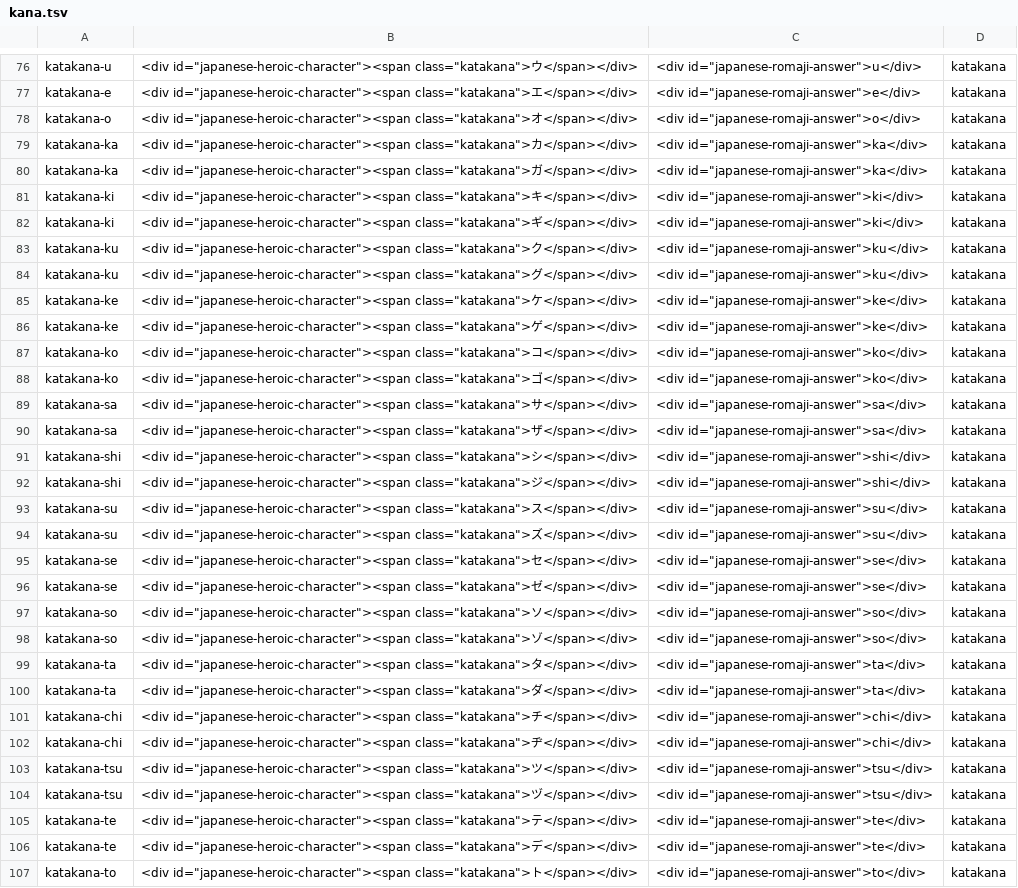
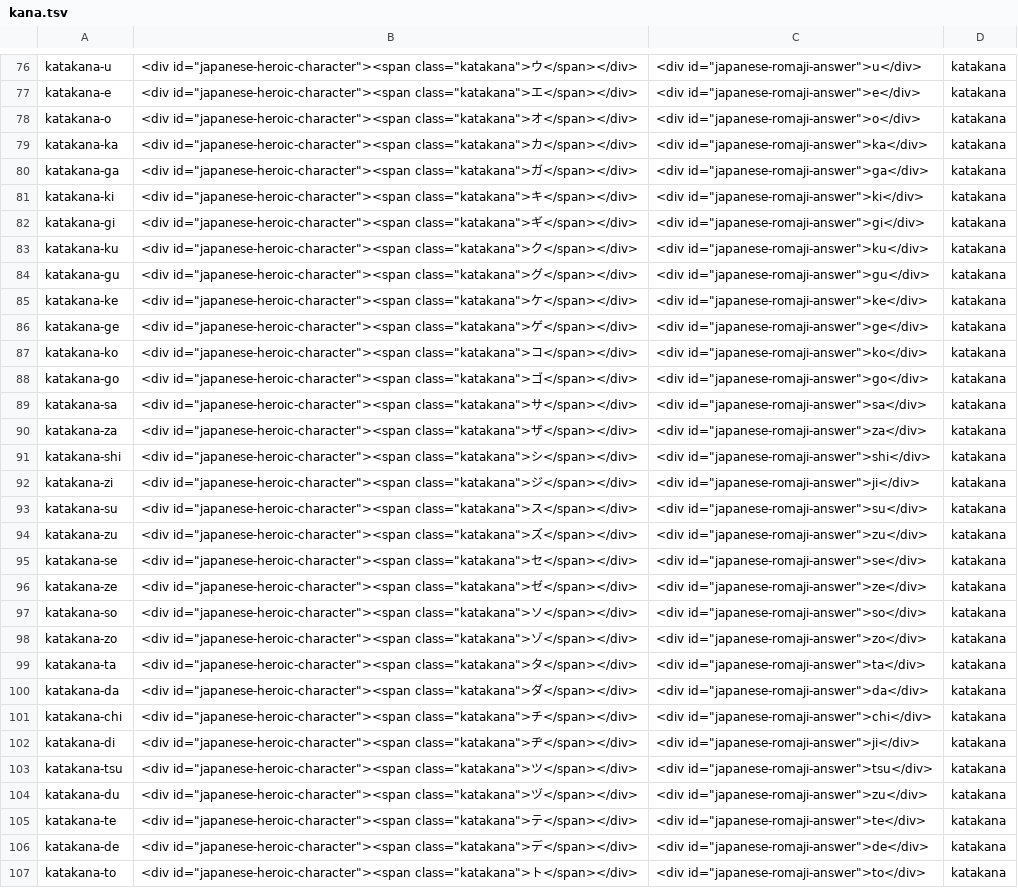
Before and after one commit to mcanlas/gojuon, a TSV file: anki/src/main/resources/kana.tsv, drawn as a sheet; only a part is shown, gaps mark what is left out; the diff covers the shown part only; the diff names each change by its address in the sheet, - before the commit and + after, or states it on an @@ line.

Commit message:
with romaji voicing

```diff
--- a/anki/src/main/resources/kana.tsv
+++ b/anki/src/main/resources/kana.tsv
-A80: katakana-ka
+A80: katakana-ga
-C80: <div id="japanese-romaji-answer">ka</div>
+C80: <div id="japanese-romaji-answer">ga</div>
-A82: katakana-ki
+A82: katakana-gi
-C82: <div id="japanese-romaji-answer">ki</div>
+C82: <div id="japanese-romaji-answer">gi</div>
-A84: katakana-ku
+A84: katakana-gu
-C84: <div id="japanese-romaji-answer">ku</div>
+C84: <div id="japanese-romaji-answer">gu</div>
-A86: katakana-ke
+A86: katakana-ge
-C86: <div id="japanese-romaji-answer">ke</div>
+C86: <div id="japanese-romaji-answer">ge</div>
-A88: katakana-ko
+A88: katakana-go
-C88: <div id="japanese-romaji-answer">ko</div>
+C88: <div id="japanese-romaji-answer">go</div>
-A90: katakana-sa
+A90: katakana-za
-C90: <div id="japanese-romaji-answer">sa</div>
+C90: <div id="japanese-romaji-answer">za</div>
-A92: katakana-shi
+A92: katakana-zi
-C92: <div id="japanese-romaji-answer">shi</div>
+C92: <div id="japanese-romaji-answer">ji</div>
-A94: katakana-su
+A94: katakana-zu
-C94: <div id="japanese-romaji-answer">su</div>
+C94: <div id="japanese-romaji-answer">zu</div>
-A96: katakana-se
+A96: katakana-ze
-C96: <div id="japanese-romaji-answer">se</div>
+C96: <div id="japanese-romaji-answer">ze</div>
-A98: katakana-so
+A98: katakana-zo
-C98: <div id="japanese-romaji-answer">so</div>
+C98: <div id="japanese-romaji-answer">zo</div>
-A100: katakana-ta
+A100: katakana-da
-C100: <div id="japanese-romaji-answer">ta</div>
+C100: <div id="japanese-romaji-answer">da</div>
-A102: katakana-chi
+A102: katakana-di
-C102: <div id="japanese-romaji-answer">chi</div>
+C102: <div id="japanese-romaji-answer">ji</div>
-A104: katakana-tsu
+A104: katakana-du
-C104: <div id="japanese-romaji-answer">tsu</div>
+C104: <div id="japanese-romaji-answer">zu</div>
-A106: katakana-te
+A106: katakana-de
-C106: <div id="japanese-romaji-answer">te</div>
+C106: <div id="japanese-romaji-answer">de</div>
```
Also changed, not shown: 122 edited cells elsewhere in this file, 2 other files.
